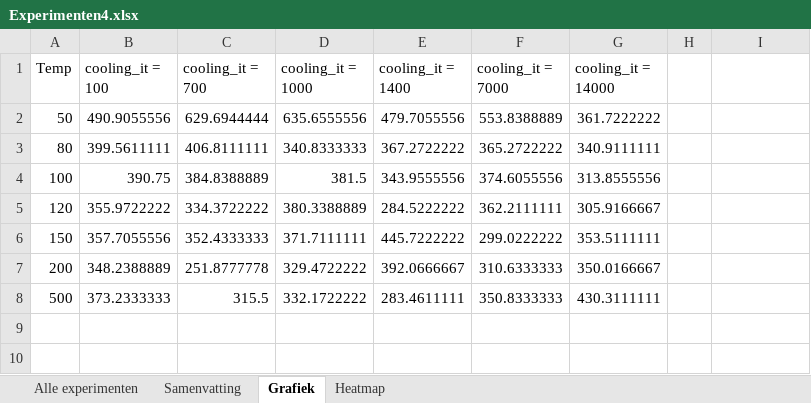
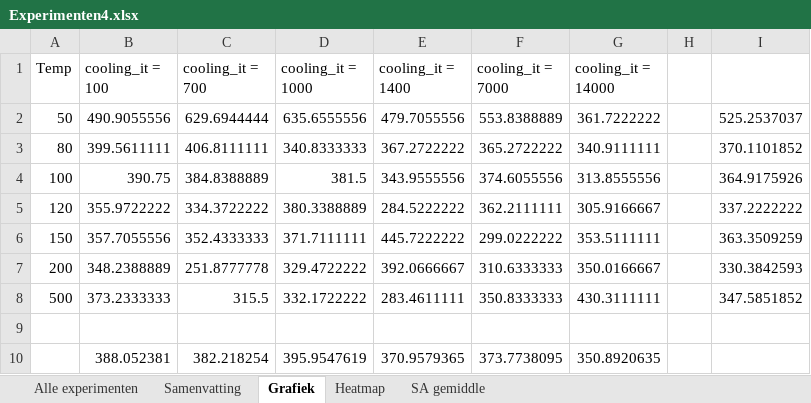
Before and after one commit to FeevanZoghel/OR5, an Excel workbook: Experimenten4.xlsx, sheet Grafiek, drawn as a sheet; values as stored, in another font and other column widths than the file's, no borders; charts and pictures not drawn; the diff names each change by its address in the sheet, - before the commit and + after, or states it on an @@ line.

```diff
--- a/Experimenten4.xlsx (sheet Grafiek)
+++ b/Experimenten4.xlsx (sheet Grafiek)
+sheet tab: SA gemiddle
-I2: (empty)
+I2: 525.2537037
-I3: (empty)
+I3: 370.1101852
-I4: (empty)
+I4: 364.9175926
-I5: (empty)
+I5: 337.2222222
-I6: (empty)
+I6: 363.3509259
-I7: (empty)
+I7: 330.3842593
-I8: (empty)
+I8: 347.5851852
+row 9: (empty)
+row 10:  | 388.052381 | 382.218254 | 395.9547619 | 370.9579365 | 373.7738095 | 350.8920635
```
Also changed, not shown: charts or pictures, 1 other file.
